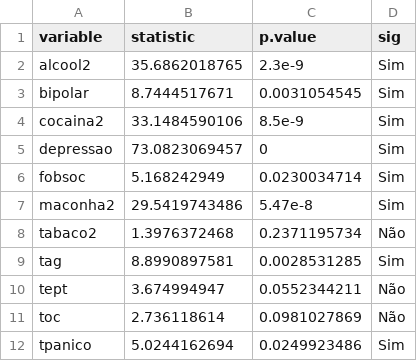
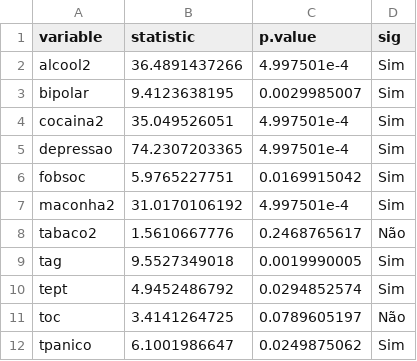
Before and after one commit to brunomontezano/gender-and-mental-health, a CSV file: output/chi.csv, drawn as a sheet.

```diff
--- a/output/chi.csv
+++ b/output/chi.csv
@@ -1,12 +1,12 @@
 variable,statistic,p.value,sig
-alcool2,35.6862018765,2.3e-9,Sim
-bipolar,8.7444517671,0.0031054545,Sim
-cocaina2,33.1484590106,8.5e-9,Sim
-depressao,73.0823069457,0,Sim
-fobsoc,5.168242949,0.0230034714,Sim
-maconha2,29.5419743486,5.47e-8,Sim
-tabaco2,1.3976372468,0.2371195734,Não
-tag,8.8990897581,0.0028531285,Sim
-tept,3.674994947,0.0552344211,Não
-toc,2.736118614,0.0981027869,Não
-tpanico,5.0244162694,0.0249923486,Sim
+alcool2,36.4891437266,4.997501e-4,Sim
+bipolar,9.4123638195,0.0029985007,Sim
+cocaina2,35.049526051,4.997501e-4,Sim
+depressao,74.2307203365,4.997501e-4,Sim
+fobsoc,5.9765227751,0.0169915042,Sim
+maconha2,31.0170106192,4.997501e-4,Sim
+tabaco2,1.5610667776,0.2468765617,Não
+tag,9.5527349018,0.0019990005,Sim
+tept,4.9452486792,0.0294852574,Sim
+toc,3.4141264725,0.0789605197,Não
+tpanico,6.1001986647,0.0249875062,Sim
```
Also changed, not shown: output/or.csv, 3 other files.
